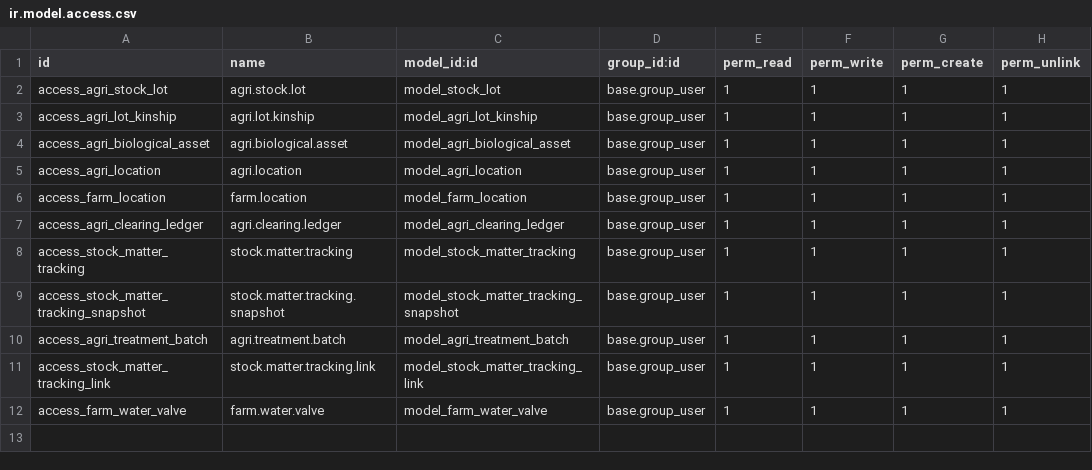
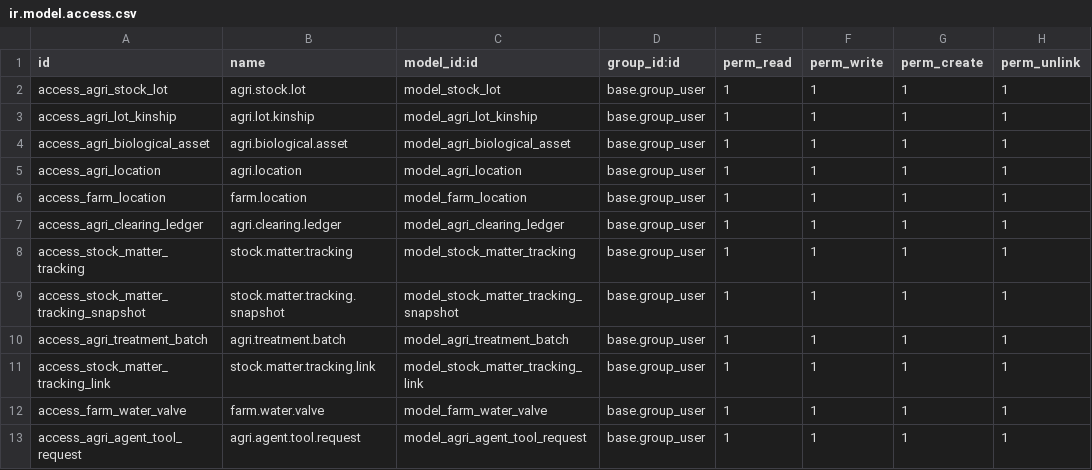
Before and after one commit to jeffery9/odoo-farm, a CSV file: farm_core/security/ir.model.access.csv, drawn as a sheet; the diff names each change by its address in the sheet, - before the commit and + after, or states it on an @@ line.

Commit message:
feat(security): implement GxP AI Security Gateway with human-in-the-loop SHA-256 digital signature auditing

```diff
--- a/farm_core/security/ir.model.access.csv
+++ b/farm_core/security/ir.model.access.csv
+row 13: access_agri_agent_tool_request | agri.agent.tool.request | model_agri_agent_tool_request | base.group_user | 1 | 1 | 1 | 1
```
Also changed, not shown: 5 other files.
